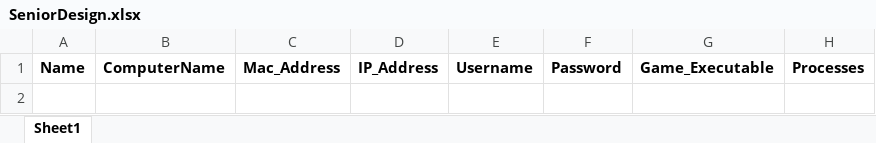
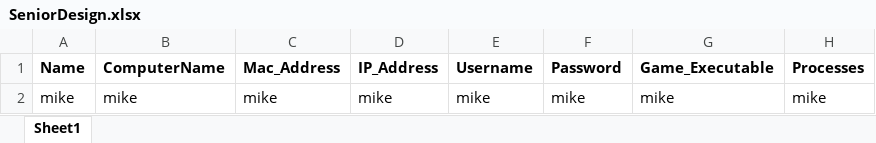
Before and after one commit to mcquadmj117/SeniorDesignErrorCodes, an Excel workbook: Seniordesign/bin/Debug/ExcelFiles/SeniorDesign.xlsx, sheet Sheet1, drawn as a sheet; values as stored, in another font and other column widths than the file's, no borders; the diff names each change by its address in the sheet, - before the commit and + after, or states it on an @@ line.

```diff
--- a/Seniordesign/bin/Debug/ExcelFiles/SeniorDesign.xlsx (sheet Sheet1)
+++ b/Seniordesign/bin/Debug/ExcelFiles/SeniorDesign.xlsx (sheet Sheet1)
+row 2: mike | mike | mike | mike | mike | mike | mike | mike
```
Also changed, not shown: 5 other files.
